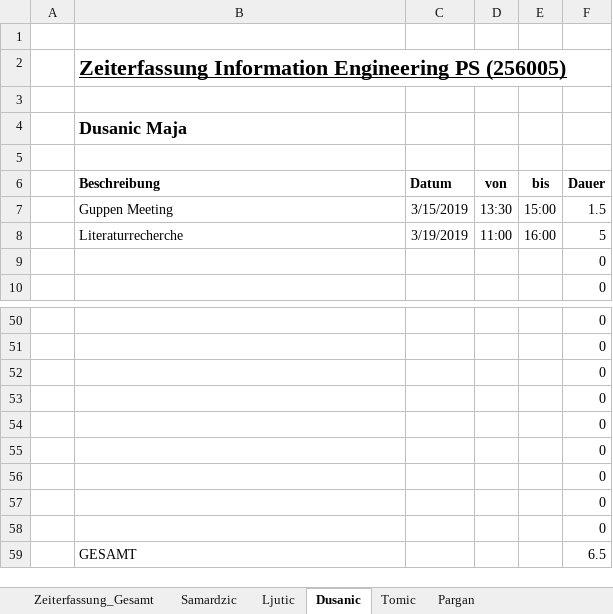
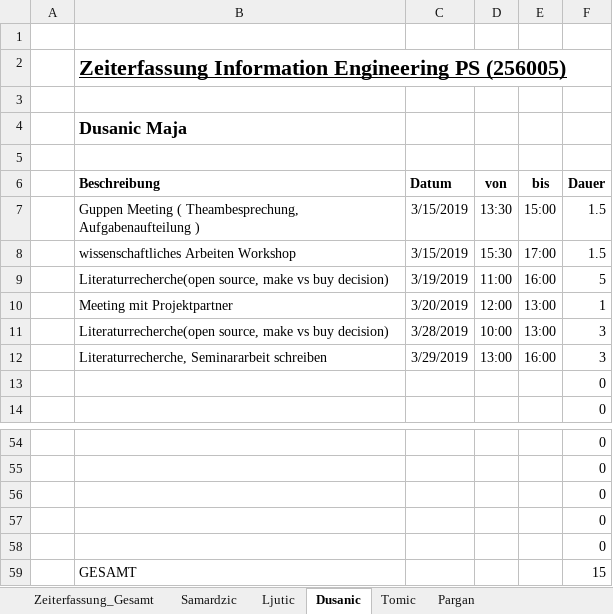
Before and after one commit to MilosTomic123/IT_Projekt_SS19, an Excel workbook: Gesamt_Zeiterfassung_aktuell.xlsx, sheet Dusanic, drawn as a sheet; only a part is shown, gaps mark what is left out; values as stored, in another font and other column widths than the file's, no borders; table styles not drawn; removed rows and columns are numbered as before the commit, all else as after; the diff names each change by its address in the sheet, - before the commit and + after, or states it on an @@ line.

```diff
--- a/Gesamt_Zeiterfassung_aktuell.xlsx (sheet Dusanic)
+++ b/Gesamt_Zeiterfassung_aktuell.xlsx (sheet Dusanic)
-B7 (Beschreibung): Guppen Meeting
+B7 (Beschreibung): Guppen Meeting ( Theambesprechung, Aufgabenaufteilung )
+row 8:  | wissenschaftliches Arbeiten Workshop | 3/15/2019 | 15:30 | 17:00 | 1.5
-B9 (Beschreibung): Literaturrecherche
+B9 (Beschreibung): Literaturrecherche(open source, make vs buy decision)
+row 10:  | Meeting mit Projektpartner | 3/20/2019 | 12:00 | 13:00 | 1
+row 11:  | Literaturrecherche(open source, make vs buy decision) | 3/28/2019 | 10:00 | 13:00 | 3
+row 12:  | Literaturrecherche, Seminararbeit schreiben | 3/29/2019 | 13:00 | 16:00 | 3
-row 55:  |  |  |  |  | 0
-row 56:  |  |  |  |  | 0
-row 57:  |  |  |  |  | 0
-row 58:  |  |  |  |  | 0
-F59 (Dauer): 6.5
+F59 (Dauer): 15
```
Also changed, not shown: sheet Tomic, sheet Zeiterfassung_Gesamt, charts or pictures, 8 other files.
